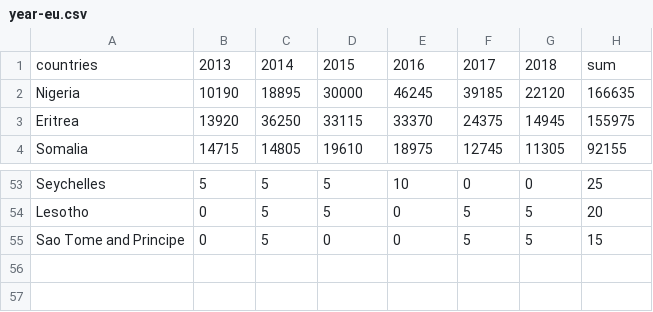
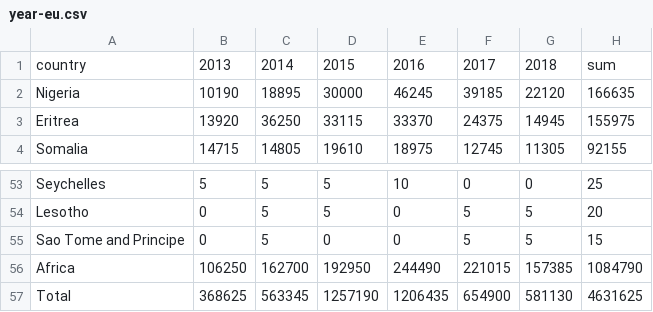
Before and after one commit to HamidDelshadi/AfricaItalyMigration, a CSV file: data/year-eu.csv, drawn as a sheet; only a part is shown, gaps mark what is left out.

```diff
--- a/data/year-eu.csv
+++ b/data/year-eu.csv
@@ -1,2 +1,2 @@
-countries,2013,2014,2015,2016,2017,2018,sum
+country,2013,2014,2015,2016,2017,2018,sum
 Nigeria,10190,18895,30000,46245,39185,22120,166635
@@ -55 +55,3 @@ Lesotho,0,5,5,0,5,5,20
 Sao Tome and Principe,0,5,0,0,5,5,15
+Africa,106250,162700,192950,244490,221015,157385,1084790
+Total,368625,563345,1257190,1206435,654900,581130,4631625
```
Also changed, not shown: data/allcodes.csv, data/year-it.csv, 4 other files.
